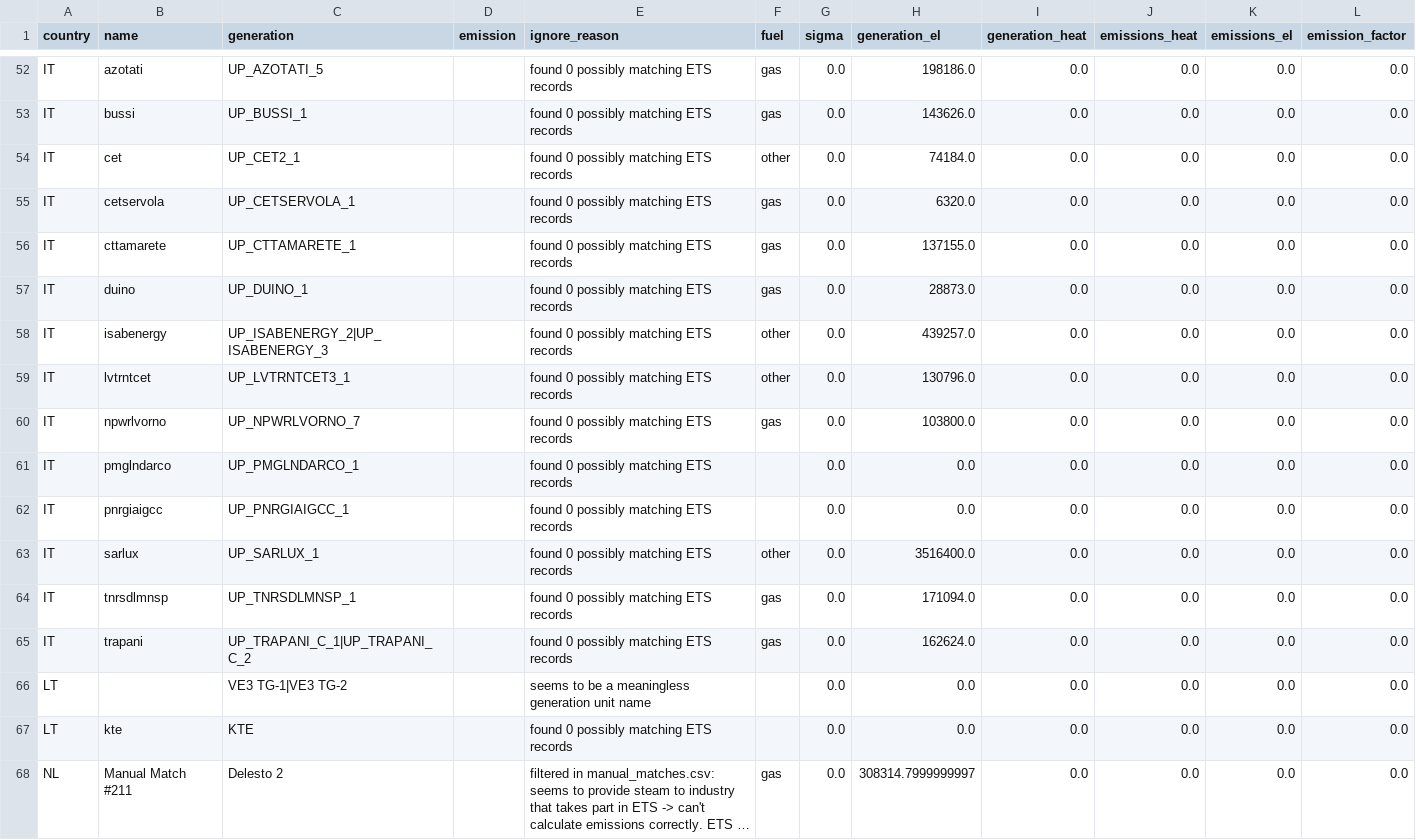
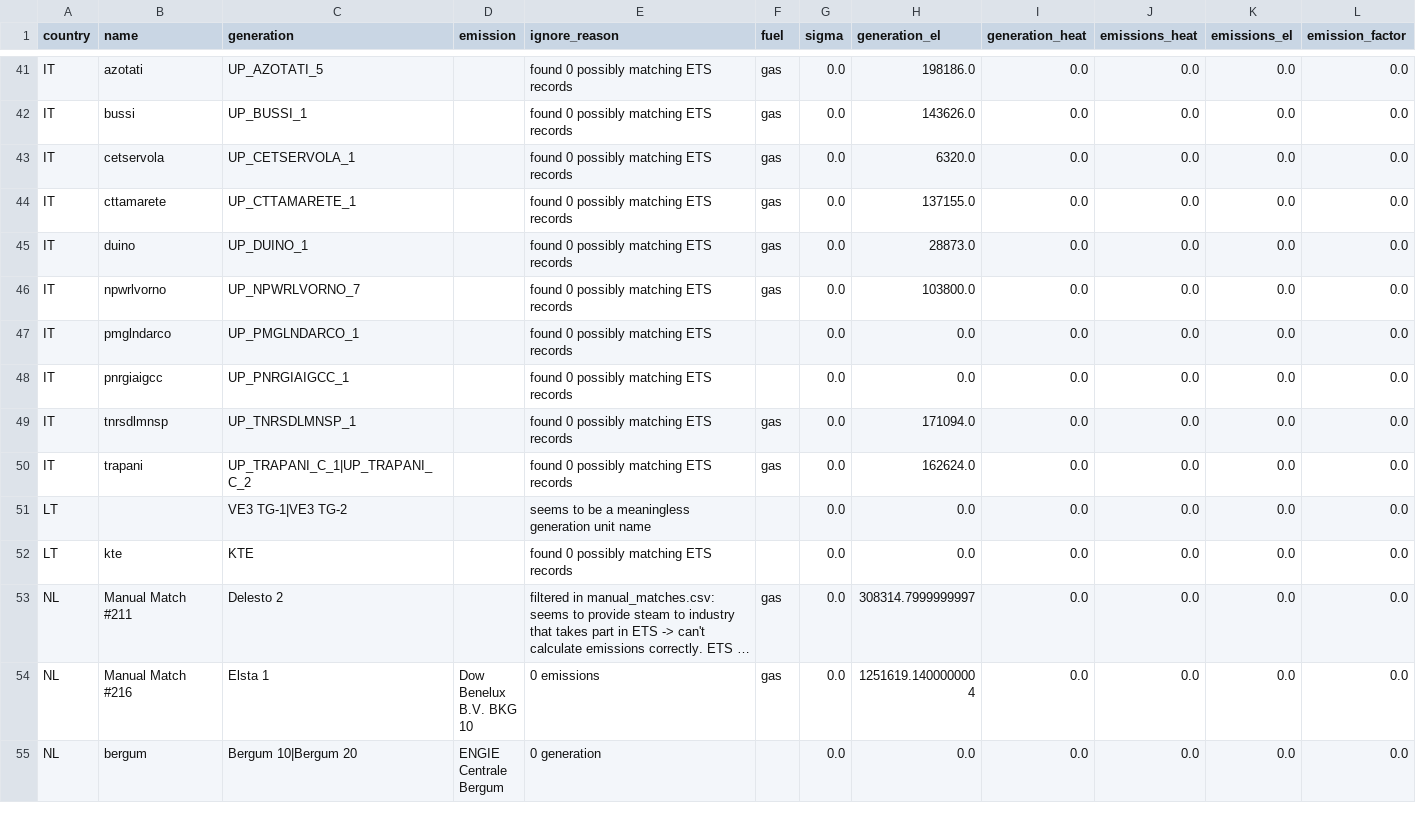
Before and after one commit to w-flo/eu-emission-factors, a CSV file: data/2021/output/ignored_powerplants.csv, drawn as a sheet; only a part is shown, gaps mark what is left out; the shorter side is filled out with more unchanged rows; long unchanged cells end in …; the diff covers the shown part only; the diff names each change by its address in the sheet, - before the commit and + after, or states it on an @@ line.

Commit message:
Drop "other" fuel from output/ignored_powerplants.csv

```diff
--- a/data/2021/output/ignored_powerplants.csv
+++ b/data/2021/output/ignored_powerplants.csv
-row 54: IT | cet | UP_CET2_1 |  | found 0 possibly matching ETS records | other | 0.0 | 74184.0 | 0.0 | 0.0 | 0.0 | 0.0
-row 58: IT | isabenergy | UP_ISABENERGY_2|UP_ISABENERGY_3 |  | found 0 possibly matching ETS records | other | 0.0 | 439257.0 | 0.0 | 0.0 | 0.0 | 0.0
-row 59: IT | lvtrntcet | UP_LVTRNTCET3_1 |  | found 0 possibly matching ETS records | other | 0.0 | 130796.0 | 0.0 | 0.0 | 0.0 | 0.0
-row 63: IT | sarlux | UP_SARLUX_1 |  | found 0 possibly matching ETS records | other | 0.0 | 3516400.0 | 0.0 | 0.0 | 0.0 | 0.0
```
Also changed, not shown: 11 removed rows elsewhere in this file, data/2022/output/ignored_powerplants.csv, 1 other file.
